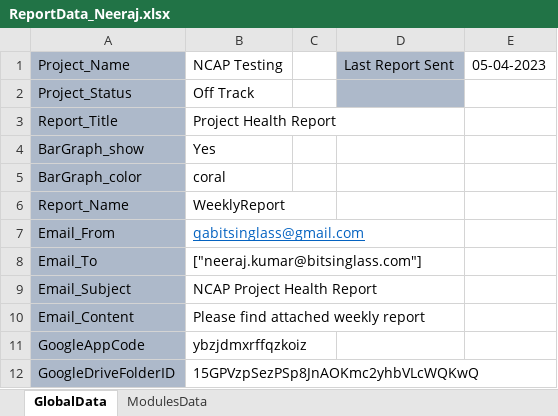
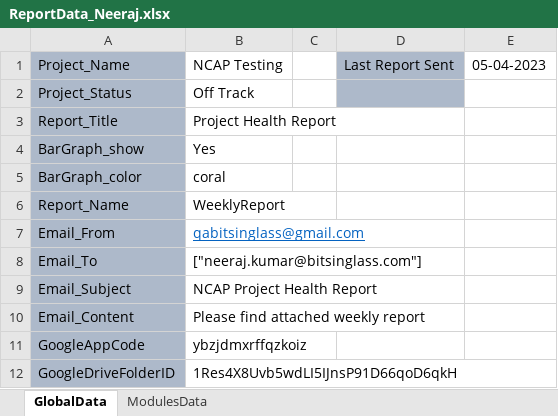
Before and after one commit to Neeraj5690/Reporting, an Excel workbook: ReportData/ReportData_Neeraj.xlsx, sheet GlobalData, drawn as a sheet; values as stored, in another font and other column widths than the file's, no borders; the diff names each change by its address in the sheet, - before the commit and + after, or states it on an @@ line.

Commit message:
By Pushpender

```diff
--- a/ReportData/ReportData_Neeraj.xlsx (sheet GlobalData)
+++ b/ReportData/ReportData_Neeraj.xlsx (sheet GlobalData)
-B12: 15GPVzpSezPSp8JnAOKmc2yhbVLcWQKwQ
+B12: 1Res4X8Uvb5wdLI5IJnsP91D66qoD6qkH
```
